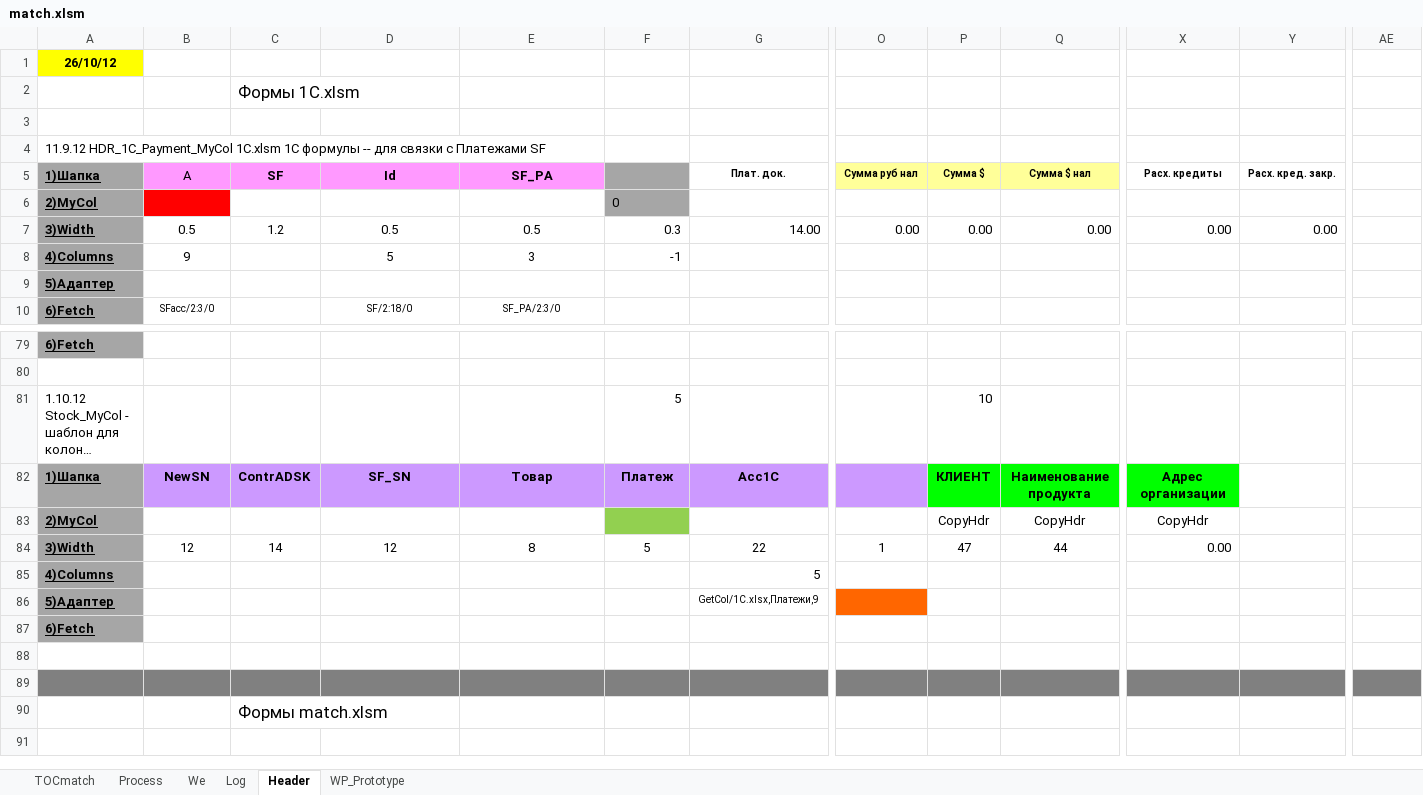
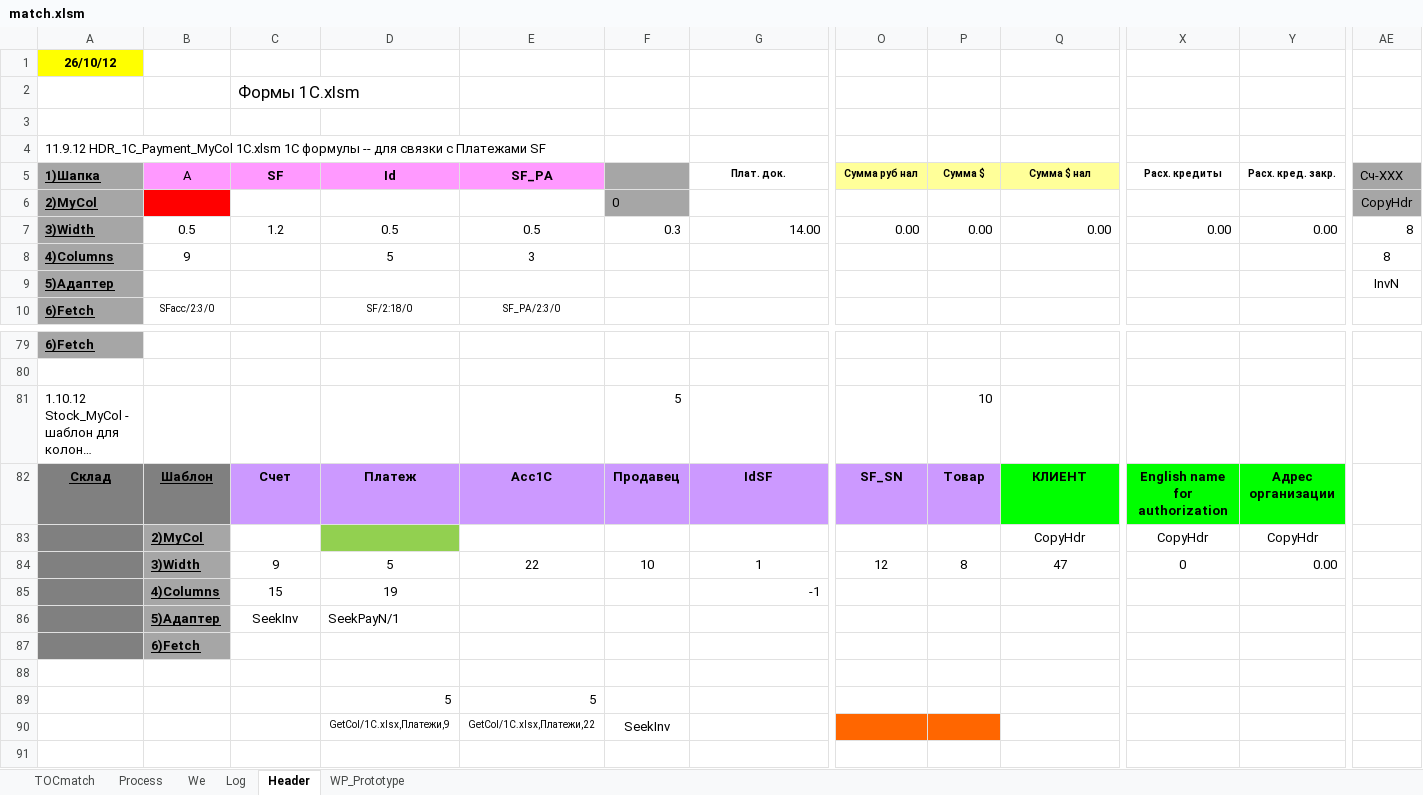
Before and after one commit to PavelKhrapkin/match, an Excel workbook: match2.0/match.xlsm, sheet Header, drawn as a sheet; only a part is shown, gaps mark what is left out; the shorter side is filled out with more unchanged rows; long unchanged cells end in …; values as stored, in another font and other column widths than the file's, no borders; charts and pictures and conditional formats not drawn; removed rows and columns are numbered as before the commit, all else as after; rows hold the shown columns only; the diff names each change by its address in the sheet, - before the commit and + after, or states it on an @@ line.

```diff
--- a/match2.0/match.xlsm (sheet Header)
+++ b/match2.0/match.xlsm (sheet Header)
-AE5: (empty)
+AE5: Сч-XXX
-AE5:AE6 fill: none
+AE5:AE6 fill: #A6A6A6
-AE6 (Сч-XXX): (empty)
+AE6 (Сч-XXX): CopyHdr
-AE7:AE8 (Сч-XXX): (empty)
+AE7:AE8 (Сч-XXX): 8
-F8: -1
+F8: (empty)
-AE9 (Сч-XXX): (empty)
+AE9 (Сч-XXX): InvN
-row 82: 1)Шапка | NewSN | ContrADSK | SF_SN | Товар | Платеж | Acc1C |  | КЛИЕНТ | Наименование продукта | Адрес организации
+row 82: Склад | Шаблон | Счет | Платеж | Acc1C | Продавец | IdSF | SF_SN | Товар | КЛИЕНТ | English name for authorization | Адрес организации
-A83 (1)Шапка): 2)MyCol
+A83 (1)Шапка): (empty)
-A83 fill: #A6A6A6
+A83 fill: #808080
-B83 (A): (empty)
+B83 (A): 2)MyCol
-B83 fill: none
+B83 fill: #A6A6A6
-D83 fill: none
+D83 fill: #92D050
-F83 fill: #92D050
+F83 fill: none
-P83 (Сумма $): CopyHdr
+P83 (Сумма $): (empty)
-Y83 (Расх. кред. закр.): (empty)
+Y83 (Расх. кред. закр.): CopyHdr
-row 84: 3)Width | 12 | 14 | 12 | 8 | 5 | 22 | 1 | 47 | 44 | 0.00
-row 85: 4)Columns |  |  |  |  |  | 5
-row 86: 5)Адаптер |  |  |  |  |  | GetCol/1C.xlsx,Платежи,9
+row 84:  | 3)Width | 9 | 5 | 22 | 10 | 1 | 12 | 8 | 47 | 0 | 0.00
+row 85:  | 4)Columns | 15 | 19 |  |  | -1
+row 86:  | 5)Адаптер | SeekInv | SeekPayN/1
+row 87:  | 6)Fetch
-A88 (1)Шапка): 6)Fetch
+A88 (1)Шапка): (empty)
-A88 fill: #A6A6A6
+A88 fill: none
+row 89:  |  |  | 5 | 5
+row 90:  |  |  | GetCol/1C.xlsx,Платежи,9 | GetCol/1C.xlsx,Платежи,22 | SeekInv
```
Also changed, not shown: sheet Log, sheet Process, sheet TOCmatch, sheet WP_Prototype, formulas that keep their value, hidden cells, charts or pictures, 2 other files.
